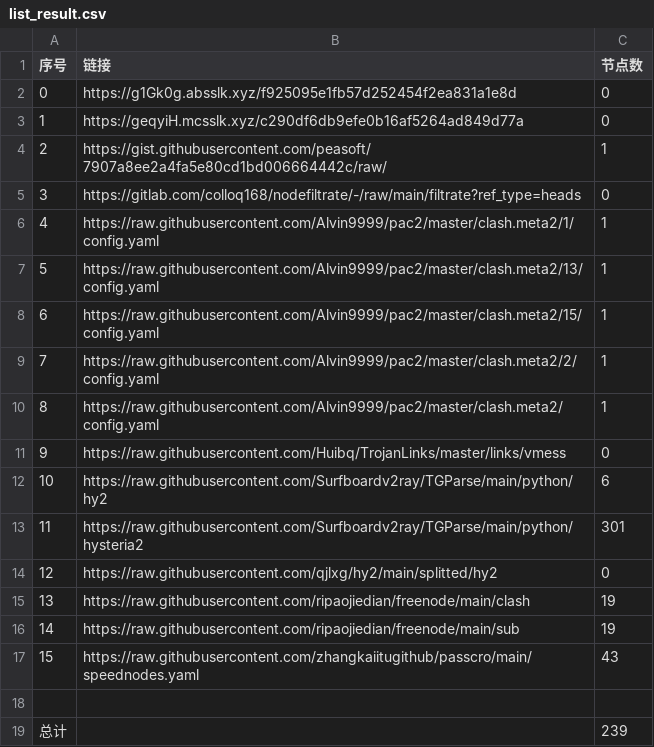
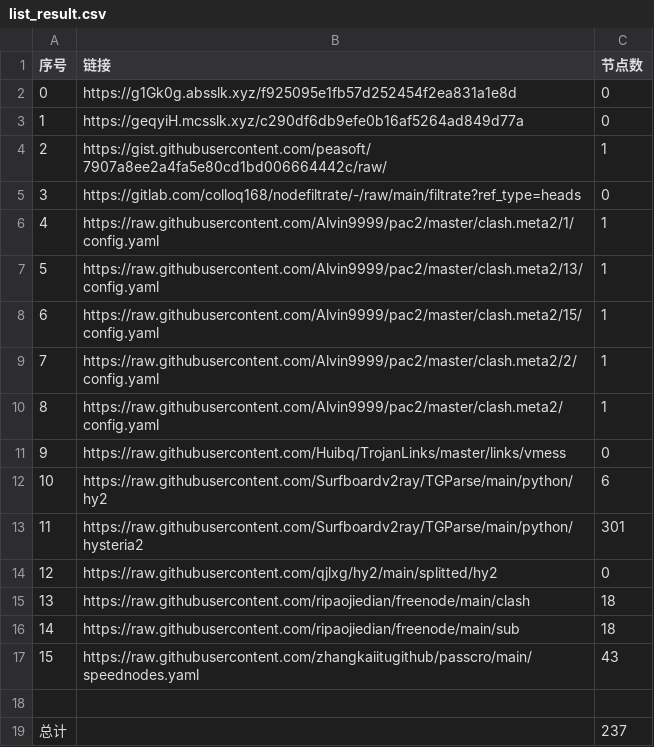
Before and after one commit to my-tv1/NoMoreWalls, a CSV file: list_result.csv, drawn as a sheet.

```diff
--- a/list_result.csv
+++ b/list_result.csv
@@ -14,6 +14,6 @@
 12,https://raw.githubusercontent.com/qjlxg/hy2/main/splitted/hy2,0
-13,https://raw.githubusercontent.com/ripaojiedian/freenode/main/clash,19
-14,https://raw.githubusercontent.com/ripaojiedian/freenode/main/sub,19
+13,https://raw.githubusercontent.com/ripaojiedian/freenode/main/clash,18
+14,https://raw.githubusercontent.com/ripaojiedian/freenode/main/sub,18
 15,https://raw.githubusercontent.com/zhangkaiitugithub/passcro/main/speednodes.yaml,43
 
-总计,,239
+总计,,237
```
Also changed, not shown: 19 other files.
